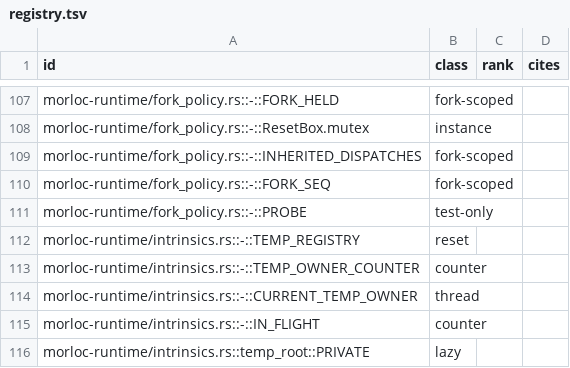
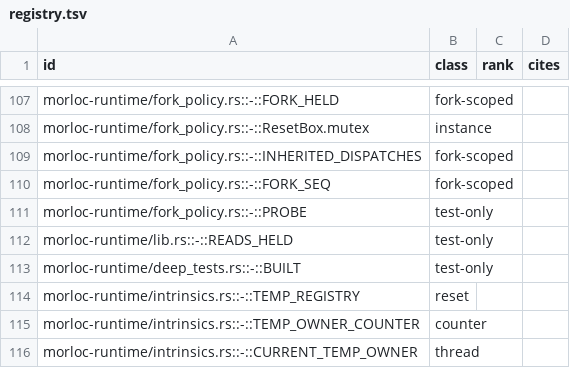
Before and after one commit to morloc-project/morloc, a TSV file: model/runtime/registry.tsv, drawn as a sheet; only a part is shown, gaps mark what is left out; the shorter side is filled out with more unchanged rows; the diff names each change by its address in the sheet, - before the commit and + after, or states it on an @@ line.

```diff
--- a/model/runtime/registry.tsv
+++ b/model/runtime/registry.tsv
+row 112: morloc-runtime/lib.rs::-::READS_HELD | test-only
+row 113: morloc-runtime/deep_tests.rs::-::BUILT | test-only
```
Also changed, not shown: 9 other files.
